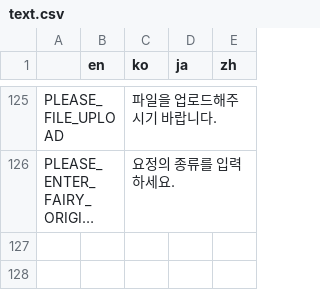
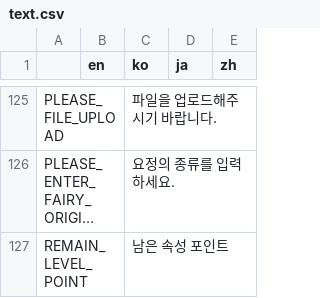
Before and after one commit to Hanul/EtherFairy, a CSV file: EtherFairy/R/text.csv, drawn as a sheet; only a part is shown, gaps mark what is left out; long unchanged cells end in …; the diff names each change by its address in the sheet, - before the commit and + after, or states it on an @@ line.

```diff
--- a/EtherFairy/R/text.csv
+++ b/EtherFairy/R/text.csv
+row 127: REMAIN_LEVEL_POINT |  | 남은 속성 포인트
```
Also changed, not shown: 1 other file.
